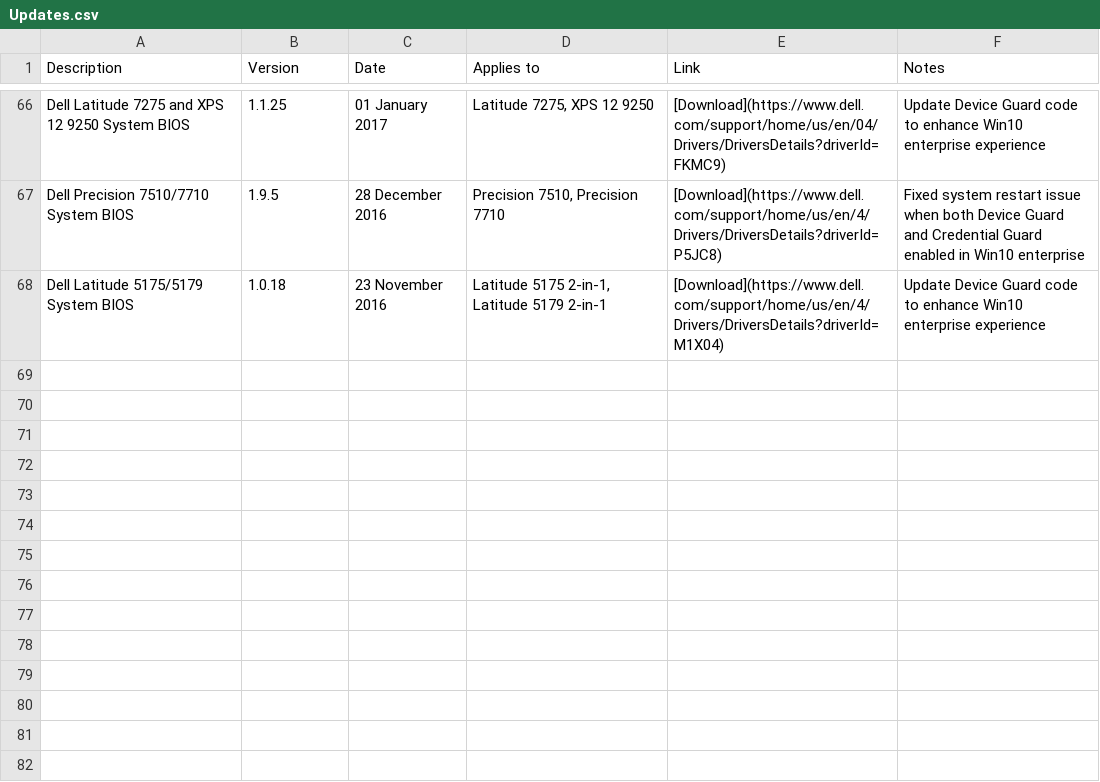
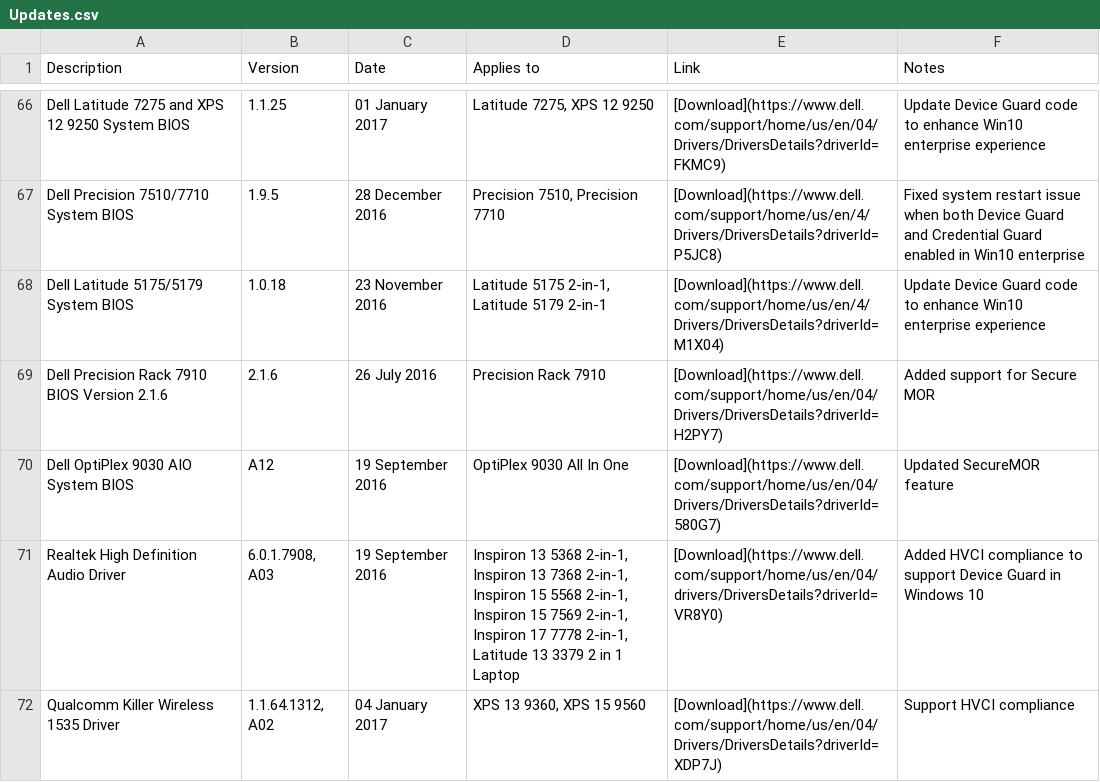
Before and after one commit to nsacyber/Windows-Secure-Host-Baseline, a CSV file: Hardware/Dell/Updates.csv, drawn as a sheet; only a part is shown, gaps mark what is left out.

Commit message:
more Dell updates

```diff
--- a/Hardware/Dell/Updates.csv
+++ b/Hardware/Dell/Updates.csv
@@ -68 +68,5 @@ Dell Precision 7510/7710 System BIOS,1.9.5,28 December 2016,"Precision 7510, Pre
 Dell Latitude 5175/5179 System BIOS,1.0.18,23 November 2016,"Latitude 5175 2-in-1, Latitude 5179 2-in-1",[Download](https://www.dell.com/support/home/us/en/4/Drivers/DriversDetails?driverId=M1X04),Update Device Guard code to enhance Win10 enterprise experience
+Dell Precision Rack 7910 BIOS Version 2.1.6,2.1.6,26 July 2016,Precision Rack 7910,[Download](https://www.dell.com/support/home/us/en/04/Drivers/DriversDetails?driverId=H2PY7),Added support for Secure MOR
+Dell OptiPlex 9030 AIO System BIOS,A12,19 September 2016,OptiPlex 9030 All In One,[Download](https://www.dell.com/support/home/us/en/04/Drivers/DriversDetails?driverId=580G7),Updated SecureMOR feature
+Realtek High Definition Audio Driver,"6.0.1.7908, A03",19 September 2016,"Inspiron 13 5368 2-in-1, Inspiron 13 7368 2-in-1, Inspiron 15 5568 2-in-1, Inspiron 15 7569 2-in-1, Inspiron 17 7778 2-in-1, Latitude 13 3379 2 in 1 Laptop",[Download](https://www.dell.com/support/home/us/en/04/drivers/DriversDetails?driverId=VR8Y0),Added HVCI compliance to support Device Guard in Windows 10
+Qualcomm Killer Wireless 1535 Driver,"1.1.64.1312, A02",04 January 2017,"XPS 13 9360, XPS 15 9560",[Download](https://www.dell.com/support/home/us/en/04/Drivers/DriversDetails?driverId=XDP7J),Support HVCI compliance
```
Also changed, not shown: 1 other file.
